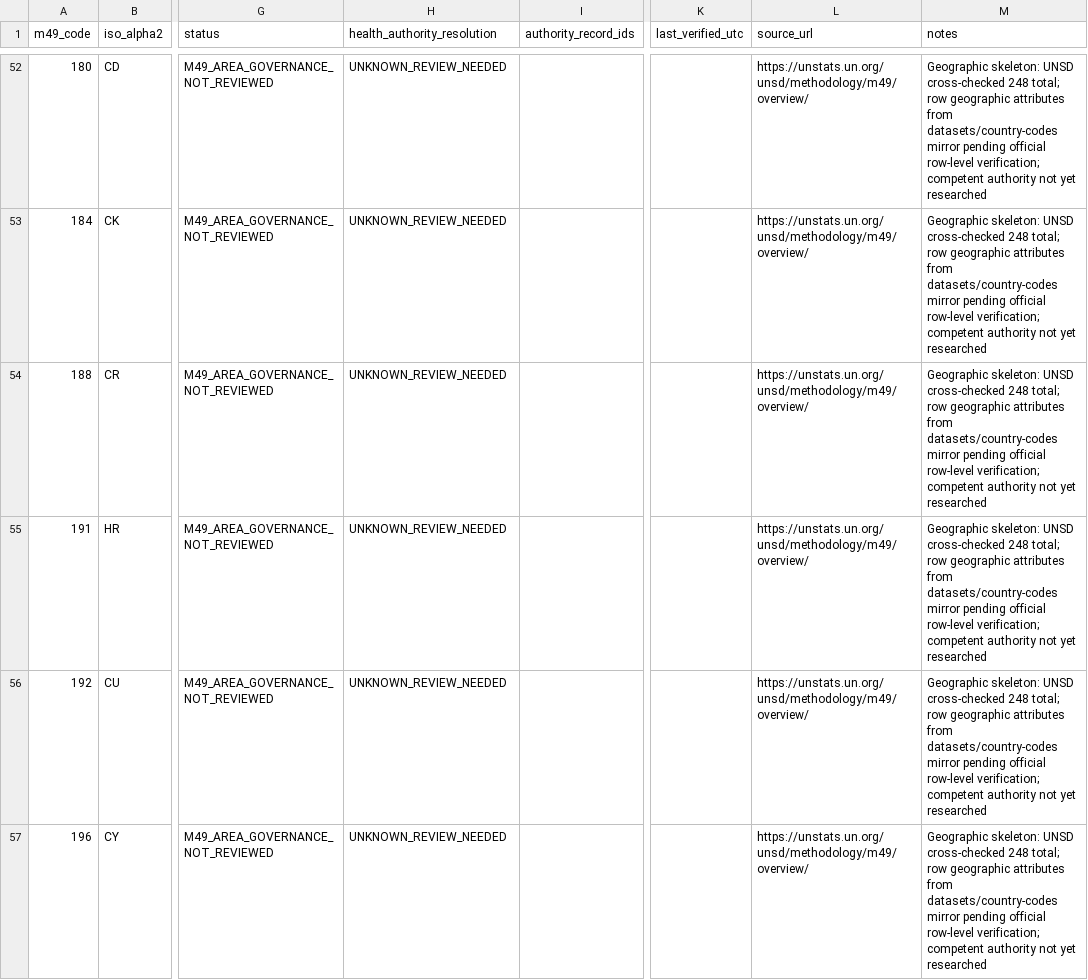
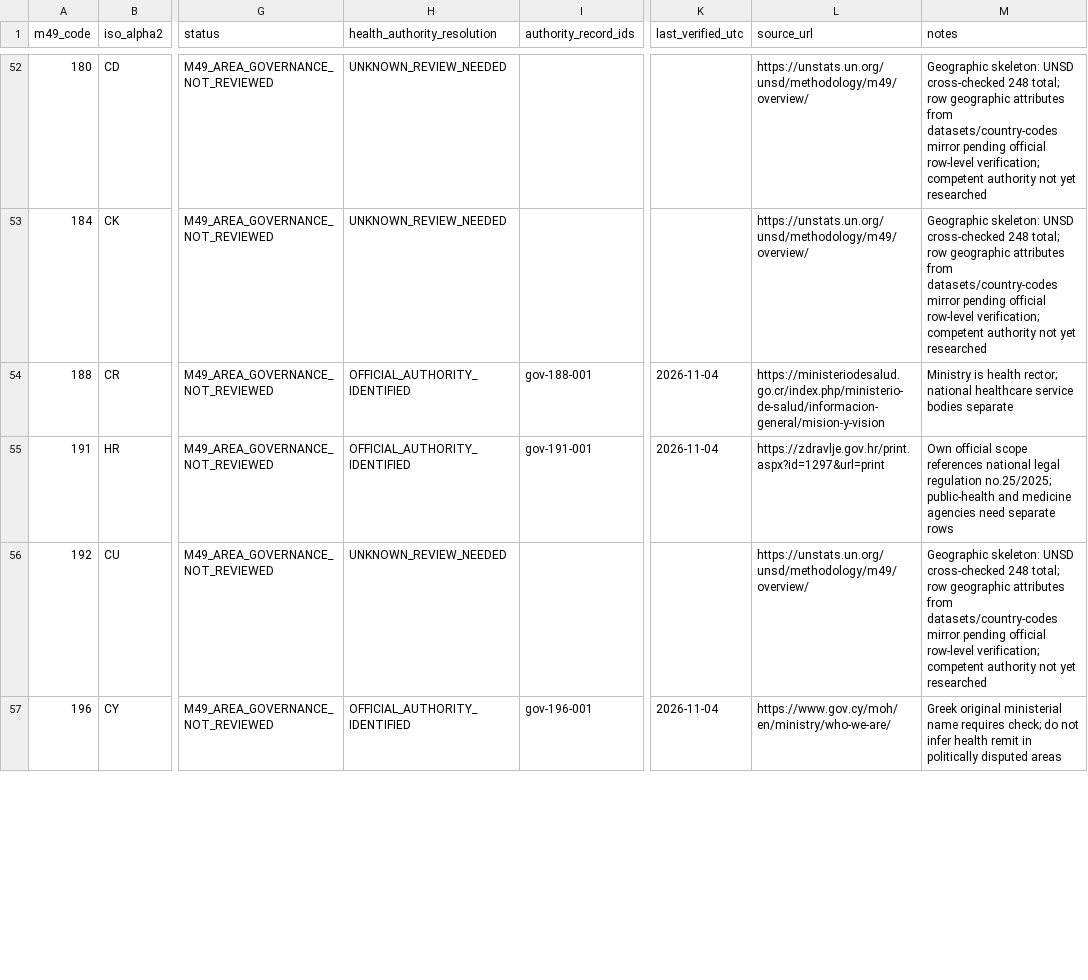
Before and after one commit to PortalHunter/Ethnicy-Based-Optimal-Weight, a CSV file: docs/atlas/handoffs/team-a/data/countries.csv, drawn as a sheet; only a part is shown, gaps mark what is left out; the diff covers the shown part only; the diff names each change by its address in the sheet, - before the commit and + after, or states it on an @@ line.

Commit message:
atlas(team-a): add 15 official government authority checks and legal-reorganization provenance

```diff
--- a/docs/atlas/handoffs/team-a/data/countries.csv
+++ b/docs/atlas/handoffs/team-a/data/countries.csv
-H54:H55 (health_authority_resolution): UNKNOWN_REVIEW_NEEDED
+H54:H55 (health_authority_resolution): OFFICIAL_AUTHORITY_IDENTIFIED
-I54 (authority_record_ids): (empty)
+I54 (authority_record_ids): gov-188-001
-K54:K55 (last_verified_utc): (empty)
+K54:K55 (last_verified_utc): 2026-11-04
-L54 (source_url): https://unstats.un.org/unsd/methodology/m49/overview/
+L54 (source_url): https://ministeriodesalud.go.cr/index.php/ministerio-de-salud/informacion-general/mision-y-vision
-M54 (notes): Geographic skeleton: UNSD cross-checked 248 total; row geographic attributes from datasets/country-codes mirror pending official row-level verification; competent authority not yet researched
+M54 (notes): Ministry is health rector; national healthcare service bodies separate
-I55 (authority_record_ids): (empty)
+I55 (authority_record_ids): gov-191-001
-L55 (source_url): https://unstats.un.org/unsd/methodology/m49/overview/
+L55 (source_url): https://zdravlje.gov.hr/print.aspx?id=1297&url=print
-M55 (notes): Geographic skeleton: UNSD cross-checked 248 total; row geographic attributes from datasets/country-codes mirror pending official row-level verification; competent authority not yet researched
+M55 (notes): Own official scope references national legal regulation no.25/2025; public-health and medicine agencies need separate rows
-H57 (health_authority_resolution): UNKNOWN_REVIEW_NEEDED
+H57 (health_authority_resolution): OFFICIAL_AUTHORITY_IDENTIFIED
-I57 (authority_record_ids): (empty)
+I57 (authority_record_ids): gov-196-001
-K57 (last_verified_utc): (empty)
+K57 (last_verified_utc): 2026-11-04
-L57 (source_url): https://unstats.un.org/unsd/methodology/m49/overview/
+L57 (source_url): https://www.gov.cy/moh/en/ministry/who-we-are/
-M57 (notes): Geographic skeleton: UNSD cross-checked 248 total; row geographic attributes from datasets/country-codes mirror pending official row-level verification; competent authority not yet researched
+M57 (notes): Greek original ministerial name requires check; do not infer health remit in politically disputed areas
```
Also changed, not shown: 60 edited cells elsewhere in this file.
